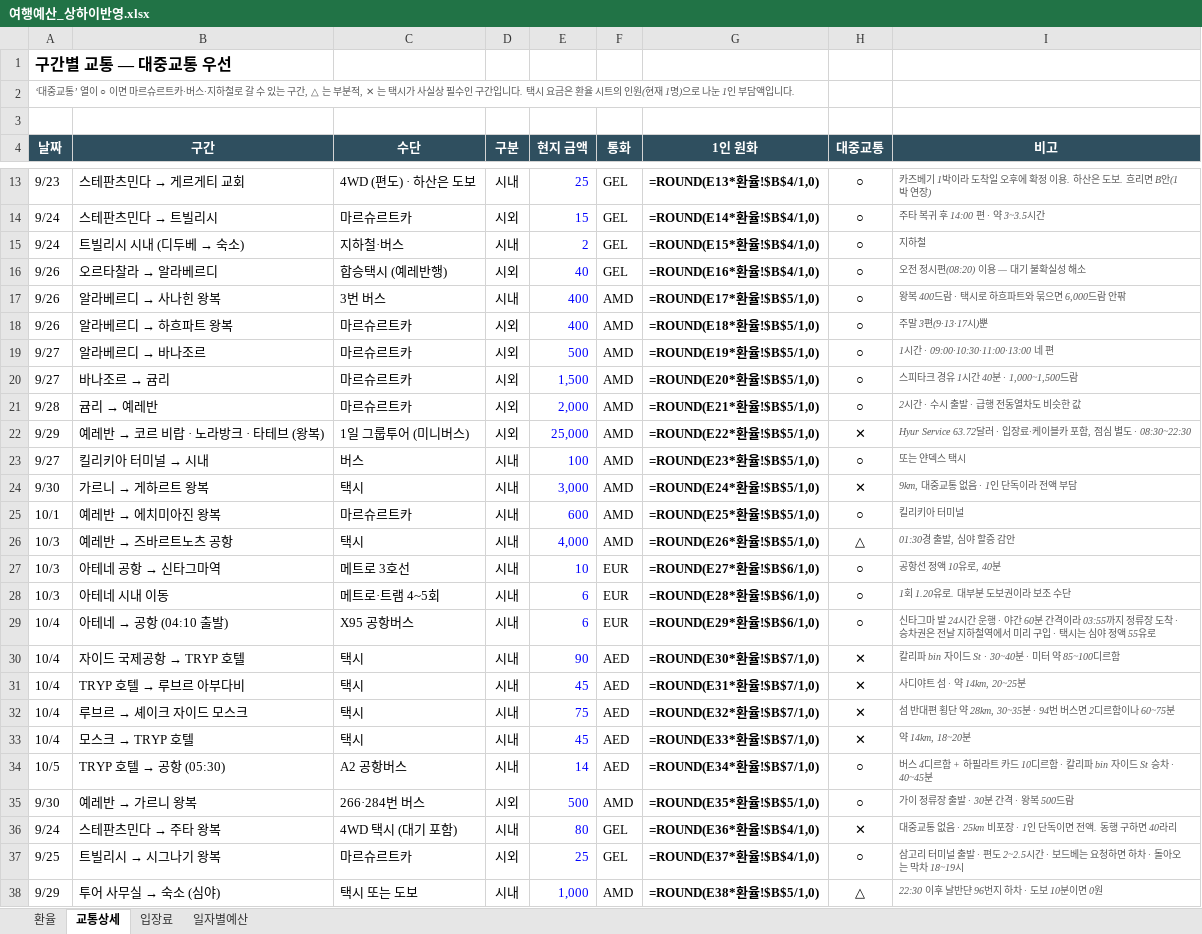
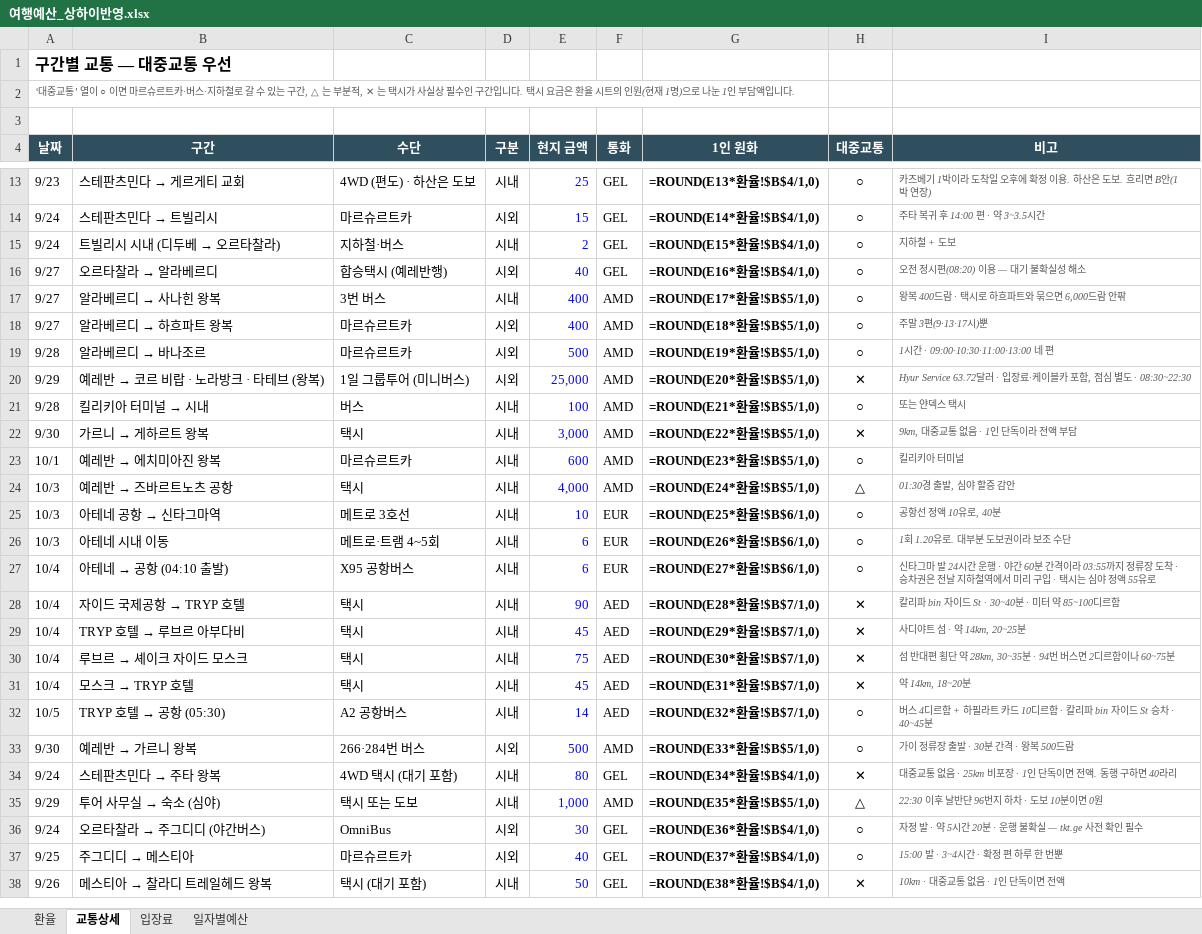
Before and after one commit to munchlax125/tripplanner, an Excel workbook: 여행예산_상하이반영.xlsx, sheet 교통상세, drawn as a sheet; only a part is shown, gaps mark what is left out; values as stored, in another font and other column widths than the file's, no borders; formulas without a stored value are shown as written; removed rows and columns are numbered as before the commit, all else as after; the diff covers the shown part only; the diff names each change by its address in the sheet, - before the commit and + after, or states it on an @@ line.

```diff
--- a/여행예산_상하이반영.xlsx (sheet 교통상세)
+++ b/여행예산_상하이반영.xlsx (sheet 교통상세)
@@ B15 (구간): 트빌리시 시내 (디두베 → 숙소) → 트빌리시 시내 (디두베 → 오르타찰라) @@
-I15 (비고): 지하철
+I15 (비고): 지하철 + 도보
-A16:A18 (날짜): 9/26
+A16:A18 (날짜): 9/27
-A19 (날짜): 9/27
+A19 (날짜): 9/28
-row 20: 9/27 | 바나조르 → 귬리 | 마르슈르트카 | 시외 | 1,500 | AMD | =ROUND(E20*환율!$B$5/1,0) | ○ | 스피타크 경유 1시간 40분 · 1,000~1,500드람
-row 21: 9/28 | 귬리 → 예레반 | 마르슈르트카 | 시외 | 2,000 | AMD | =ROUND(E21*환율!$B$5/1,0) | ○ | 2시간 · 수시 출발 · 급행 전동열차도 비슷한 값
-G20 (1인 원화): =ROUND(E22*환율!$B$5/1,0)
+G20 (1인 원화): =ROUND(E20*환율!$B$5/1,0)
-A21 (날짜): 9/27
+A21 (날짜): 9/28
-G21 (1인 원화): =ROUND(E23*환율!$B$5/1,0)
+G21 (1인 원화): =ROUND(E21*환율!$B$5/1,0)
-G22 (1인 원화): =ROUND(E24*환율!$B$5/1,0)
+G22 (1인 원화): =ROUND(E22*환율!$B$5/1,0)
-G23 (1인 원화): =ROUND(E25*환율!$B$5/1,0)
+G23 (1인 원화): =ROUND(E23*환율!$B$5/1,0)
-G24 (1인 원화): =ROUND(E26*환율!$B$5/1,0)
+G24 (1인 원화): =ROUND(E24*환율!$B$5/1,0)
-G25 (1인 원화): =ROUND(E27*환율!$B$6/1,0)
+G25 (1인 원화): =ROUND(E25*환율!$B$6/1,0)
-G26 (1인 원화): =ROUND(E28*환율!$B$6/1,0)
+G26 (1인 원화): =ROUND(E26*환율!$B$6/1,0)
-G27 (1인 원화): =ROUND(E29*환율!$B$6/1,0)
+G27 (1인 원화): =ROUND(E27*환율!$B$6/1,0)
-G28 (1인 원화): =ROUND(E30*환율!$B$7/1,0)
+G28 (1인 원화): =ROUND(E28*환율!$B$7/1,0)
-G29 (1인 원화): =ROUND(E31*환율!$B$7/1,0)
+G29 (1인 원화): =ROUND(E29*환율!$B$7/1,0)
-G30 (1인 원화): =ROUND(E32*환율!$B$7/1,0)
+G30 (1인 원화): =ROUND(E30*환율!$B$7/1,0)
-G31 (1인 원화): =ROUND(E33*환율!$B$7/1,0)
+G31 (1인 원화): =ROUND(E31*환율!$B$7/1,0)
-G32 (1인 원화): =ROUND(E34*환율!$B$7/1,0)
+G32 (1인 원화): =ROUND(E32*환율!$B$7/1,0)
-G33 (1인 원화): =ROUND(E35*환율!$B$5/1,0)
+G33 (1인 원화): =ROUND(E33*환율!$B$5/1,0)
-G34 (1인 원화): =ROUND(E36*환율!$B$4/1,0)
+G34 (1인 원화): =ROUND(E34*환율!$B$4/1,0)
-row 37: 9/25 | 트빌리시 → 시그나기 왕복 | 마르슈르트카 | 시외 | 25 | GEL | =ROUND(E37*환율!$B$4/1,0) | ○ | 삼고리 터미널 출발 · 편도 2~2.5시간 · 보드베는 요청하면 하차 · 돌아오는 막차 18~19시
-G35 (1인 원화): =ROUND(E38*환율!$B$5/1,0)
+G35 (1인 원화): =ROUND(E35*환율!$B$5/1,0)
+row 36: 9/24 | 오르타찰라 → 주그디디 (야간버스) | OmniBus | 시외 | 30 | GEL | =ROUND(E36*환율!$B$4/1,0) | ○ | 자정 발 · 약 5시간 20분 · 운행 불확실 — tkt.ge 사전 확인 필수
+row 37: 9/25 | 주그디디 → 메스티아 | 마르슈르트카 | 시외 | 40 | GEL | =ROUND(E37*환율!$B$4/1,0) | ○ | 15:00 발 · 3~4시간 · 확정 편 하루 한 번뿐
+row 38: 9/26 | 메스티아 → 찰라디 트레일헤드 왕복 | 택시 (대기 포함) | 시내 | 50 | GEL | =ROUND(E38*환율!$B$4/1,0) | ✕ | 10km · 대중교통 없음 · 1인 단독이면 전액
```
Also changed, not shown: 4 added rows and 1 edited cell elsewhere in this sheet, sheet 일자별예산, sheet 입장료, 8 other files.
